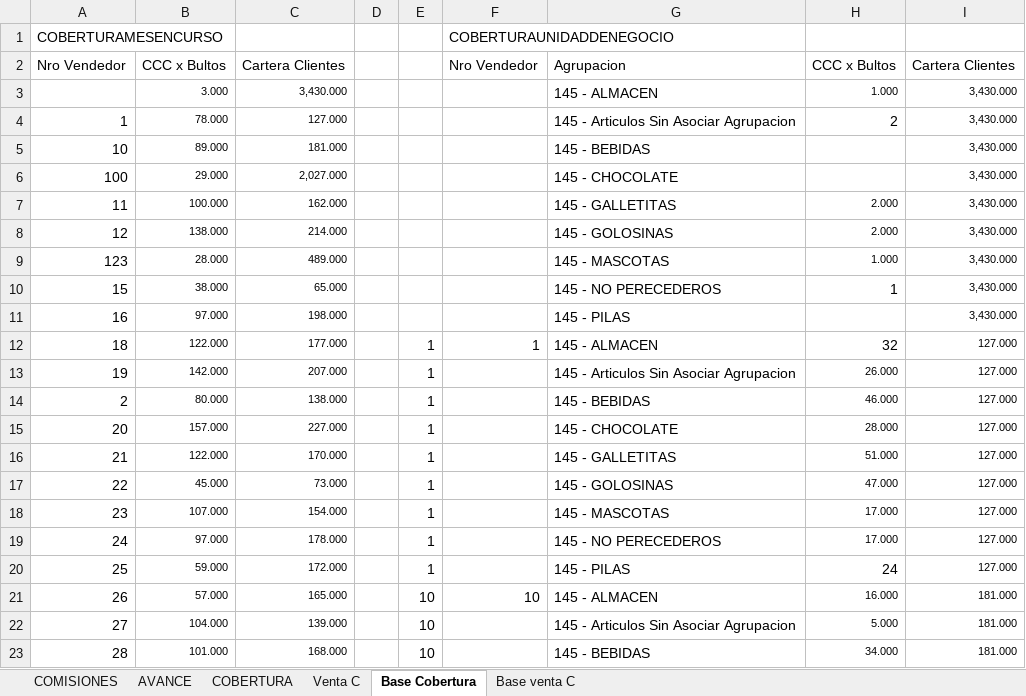
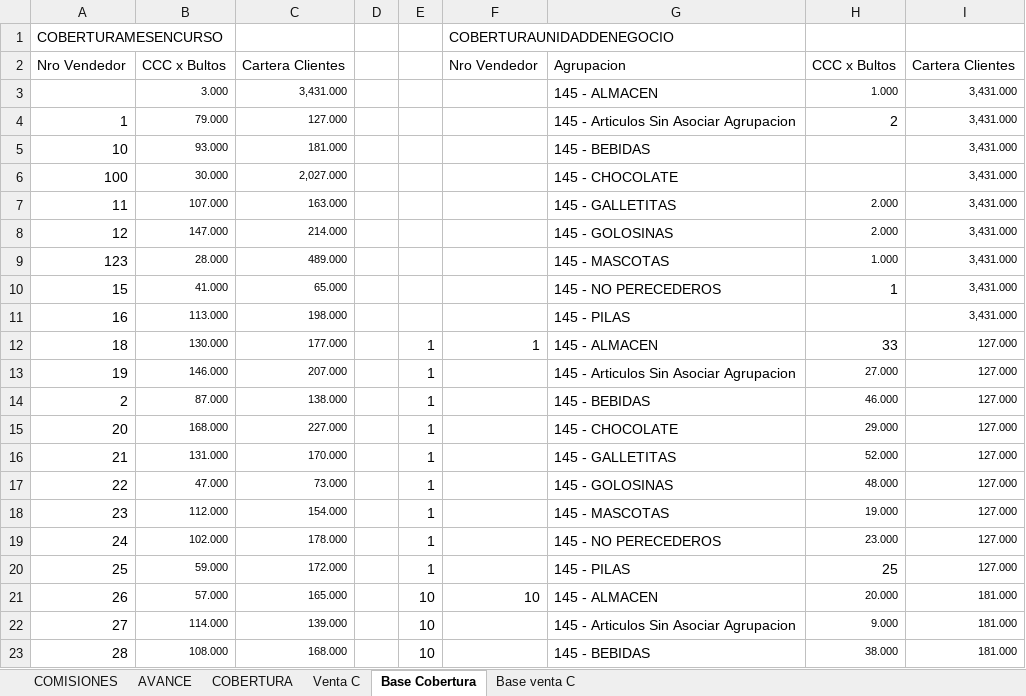
Before and after one commit to cesartrix/Avanve-ventas, an Excel workbook: data/ventas.xlsx, sheet Base Cobertura, drawn as a sheet; only a part is shown; values as stored, in another font and other column widths than the file's, no borders; the diff covers the shown part only; the diff names each change by its address in the sheet, - before the commit and + after, or states it on an @@ line.

```diff
--- a/data/ventas.xlsx (sheet Base Cobertura)
+++ b/data/ventas.xlsx (sheet Base Cobertura)
-C3: 3,430.000
+C3: 3,431.000
-I3:I11: 3,430.000
+I3:I11: 3,431.000
-B4: 78.000
+B4: 79.000
-B5: 89.000
+B5: 93.000
-B6: 29.000
+B6: 30.000
-B7: 100.000
+B7: 107.000
-C7: 162.000
+C7: 163.000
-B8: 138.000
+B8: 147.000
-B10: 38.000
+B10: 41.000
-B11: 97.000
+B11: 113.000
-B12: 122.000
+B12: 130.000
-H12: 32
+H12: 33
-B13: 142.000
+B13: 146.000
-H13: 26.000
+H13: 27.000
-B14: 80.000
+B14: 87.000
-B15: 157.000
+B15: 168.000
-H15: 28.000
+H15: 29.000
-B16: 122.000
+B16: 131.000
-H16: 51.000
+H16: 52.000
-B17: 45.000
+B17: 47.000
-H17: 47.000
+H17: 48.000
-B18: 107.000
+B18: 112.000
-H18: 17.000
+H18: 19.000
-B19: 97.000
+B19: 102.000
-H19: 17.000
+H19: 23.000
-H20: 24
+H20: 25
-H21: 16.000
+H21: 20.000
-B22: 104.000
+B22: 114.000
-H22: 5.000
+H22: 9.000
-B23: 101.000
+B23: 108.000
-H23: 34.000
+H23: 38.000
```
Also changed, not shown: 2 added rows, 2 removed rows and 297 edited cells elsewhere in this sheet, sheet AVANCE, sheet COBERTURA, sheet COMISIONES, formulas that keep their value, hidden cells.
